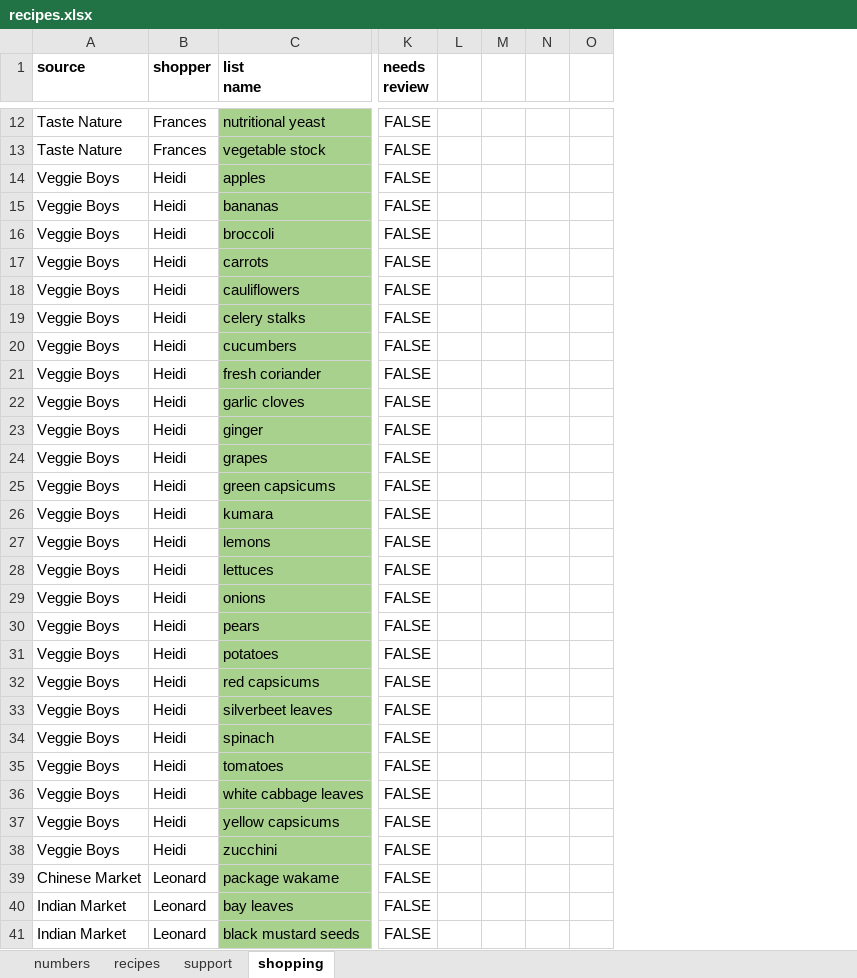
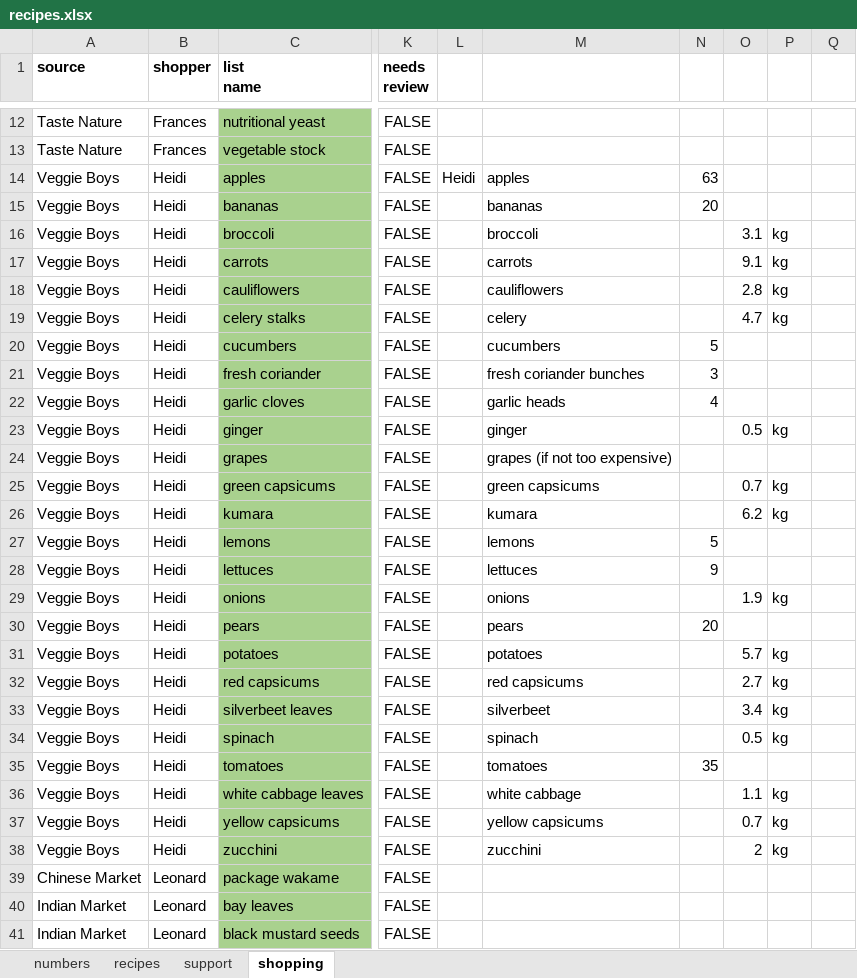
Before and after one commit to leonardguy/dunedin-zen, an Excel workbook: recipes.xlsx, sheet shopping, drawn as a sheet; only a part is shown, gaps mark what is left out; values as stored, in another font and other column widths than the file's, no borders; conditional formats not drawn; removed rows and columns are numbered as before the commit, all else as after; the diff names each change by its address in the sheet, - before the commit and + after, or states it on an @@ line.

Commit message:
extracted heidi's shopping list

```diff
--- a/recipes.xlsx (sheet shopping)
+++ b/recipes.xlsx (sheet shopping)
-column L, empty
+column L, row 14: Heidi
+column M, rows 14-38: apples | bananas | broccoli | carrots | cauliflowers | celery | cucumbers | fresh coriander bunches | garlic heads | ginger | grapes (if not too expensive) | green capsicums | kumara | lemons | lettuces | onions | pears | potatoes | red capsicums | silverbeet | spinach | tomatoes | white cabbage | yellow capsicums | zucchini
+column N, rows 14-35: 63 | 20 |  |  |  |  | 5 | 3 | 4 |  |  |  |  | 5 | 9 |  | 20 |  |  |  |  | 35
-column N, empty
+column P, rows 16-38: kg | kg | kg | kg |  |  |  | kg |  | kg | kg |  |  | kg |  | kg | kg | kg | kg |  | kg | kg | kg
-O16: (empty)
+O16: 3.1
-O17: (empty)
+O17: 9.1
-O18: (empty)
+O18: 2.8
-O19: (empty)
+O19: 4.7
-O23: (empty)
+O23: 0.5
-O25: (empty)
+O25: 0.7
-O26: (empty)
+O26: 6.2
-O29: (empty)
+O29: 1.9
-O31: (empty)
+O31: 5.7
-O32: (empty)
+O32: 2.7
-O33: (empty)
+O33: 3.4
-O34: (empty)
+O34: 0.5
-O36: (empty)
+O36: 1.1
-O37: (empty)
+O37: 0.7
-O38: (empty)
+O38: 2
```
Also changed, not shown: 1 other file.
